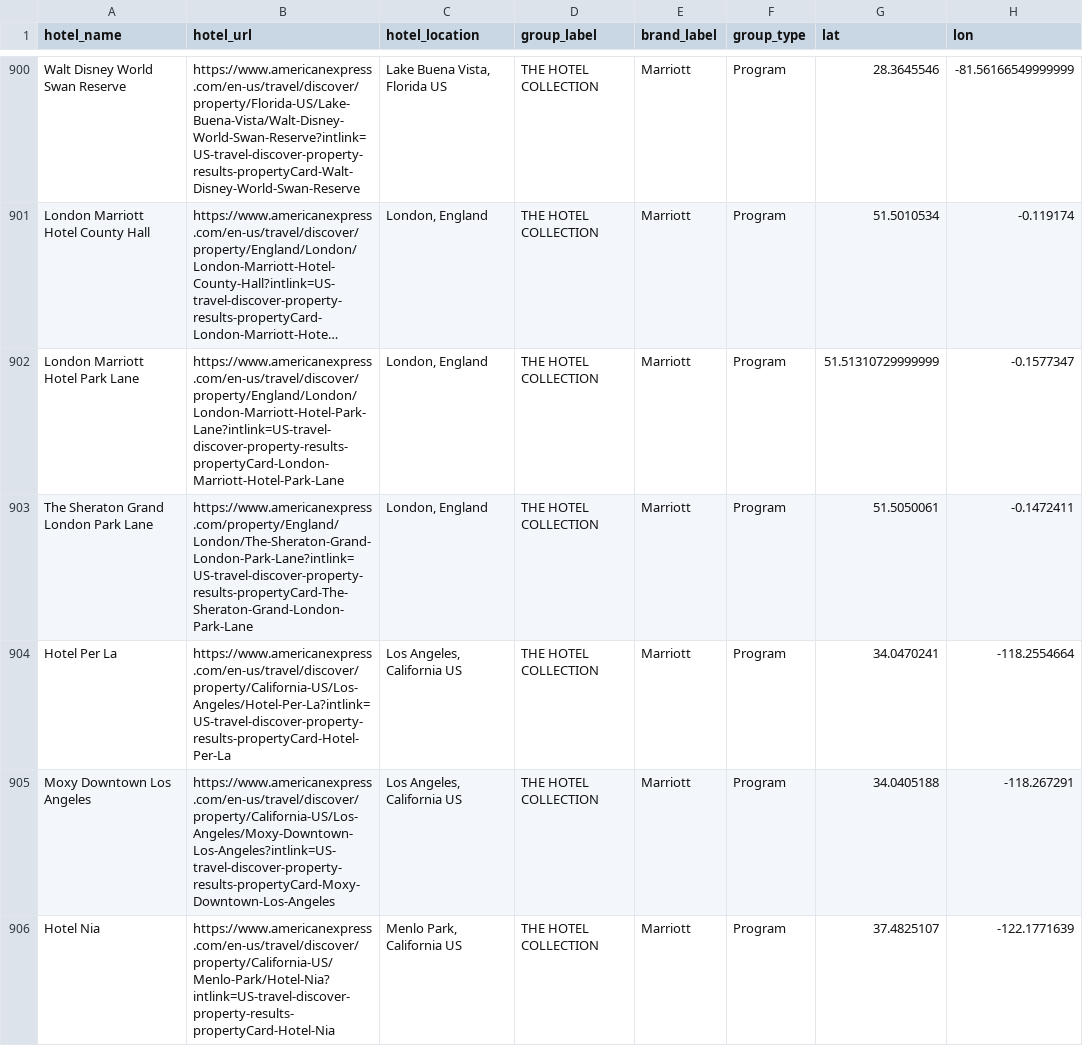
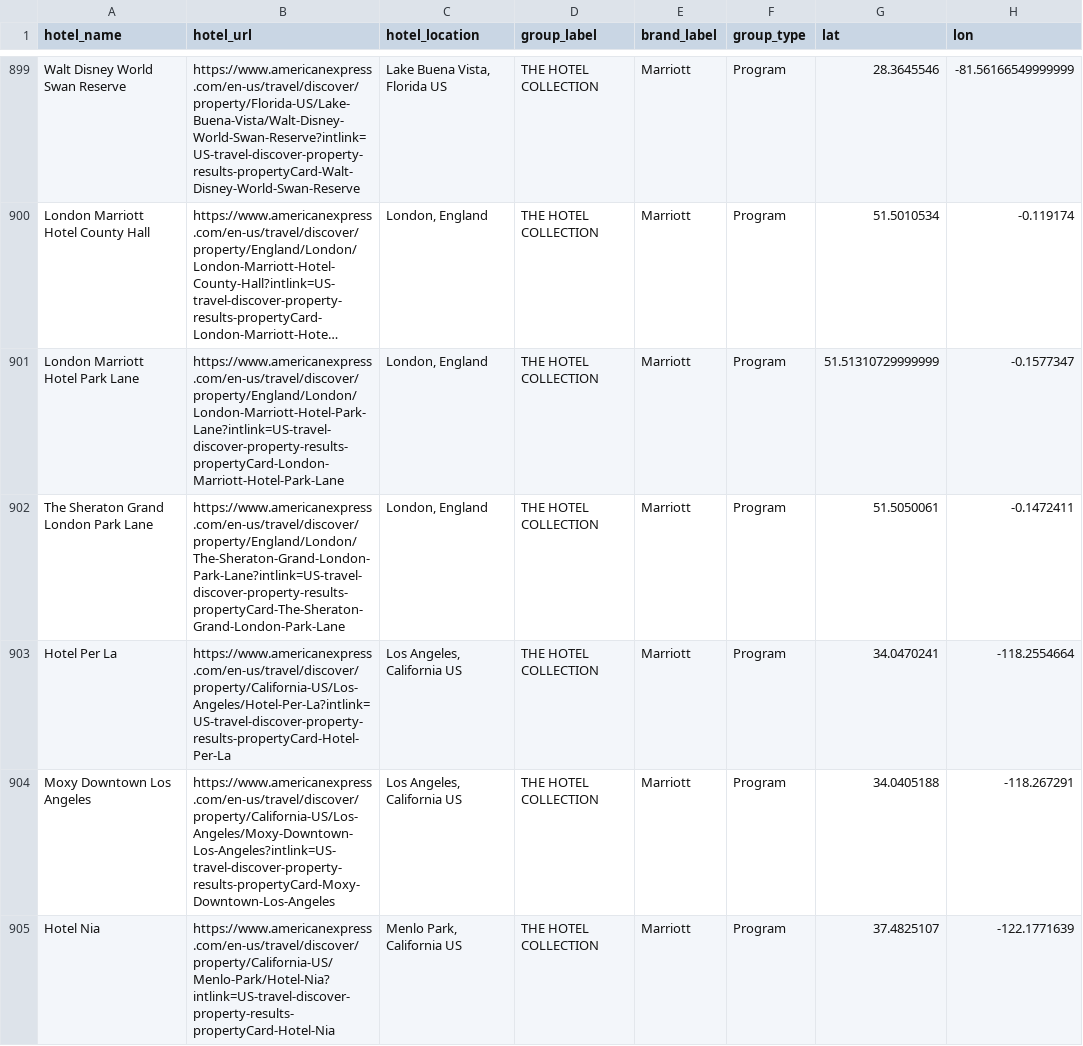
Before and after one commit to ZhengQ2/amex-hotel-credits, a CSV file: cache/thc_hotels_geocoded_google.csv, drawn as a sheet; only a part is shown, gaps mark what is left out; long unchanged cells end in …; addresses are those after the commit; the diff covers the shown part only; the diff names each change by its address in the sheet, - before the commit and + after, or states it on an @@ line.

```diff
--- a/cache/thc_hotels_geocoded_google.csv
+++ b/cache/thc_hotels_geocoded_google.csv
-B902 (hotel_url): https://www.americanexpress.com/property/England/London/The-Sheraton-Grand-London-Park-Lane?intlink=US-travel-discover-property-results-propertyCard-The-Sheraton-Grand-London-Park-Lane
+B902 (hotel_url): https://www.americanexpress.com/en-us/travel/discover/property/England/London/The-Sheraton-Grand-London-Park-Lane?intlink=US-travel-discover-property-results-propertyCard-The-Sheraton-Grand-London-Park-Lane
```
Also changed, not shown: 3 added rows, 2 removed rows and 92 edited cells elsewhere in this file, cache/fhr_hotels_geocoded_google.csv, 3 other files.
